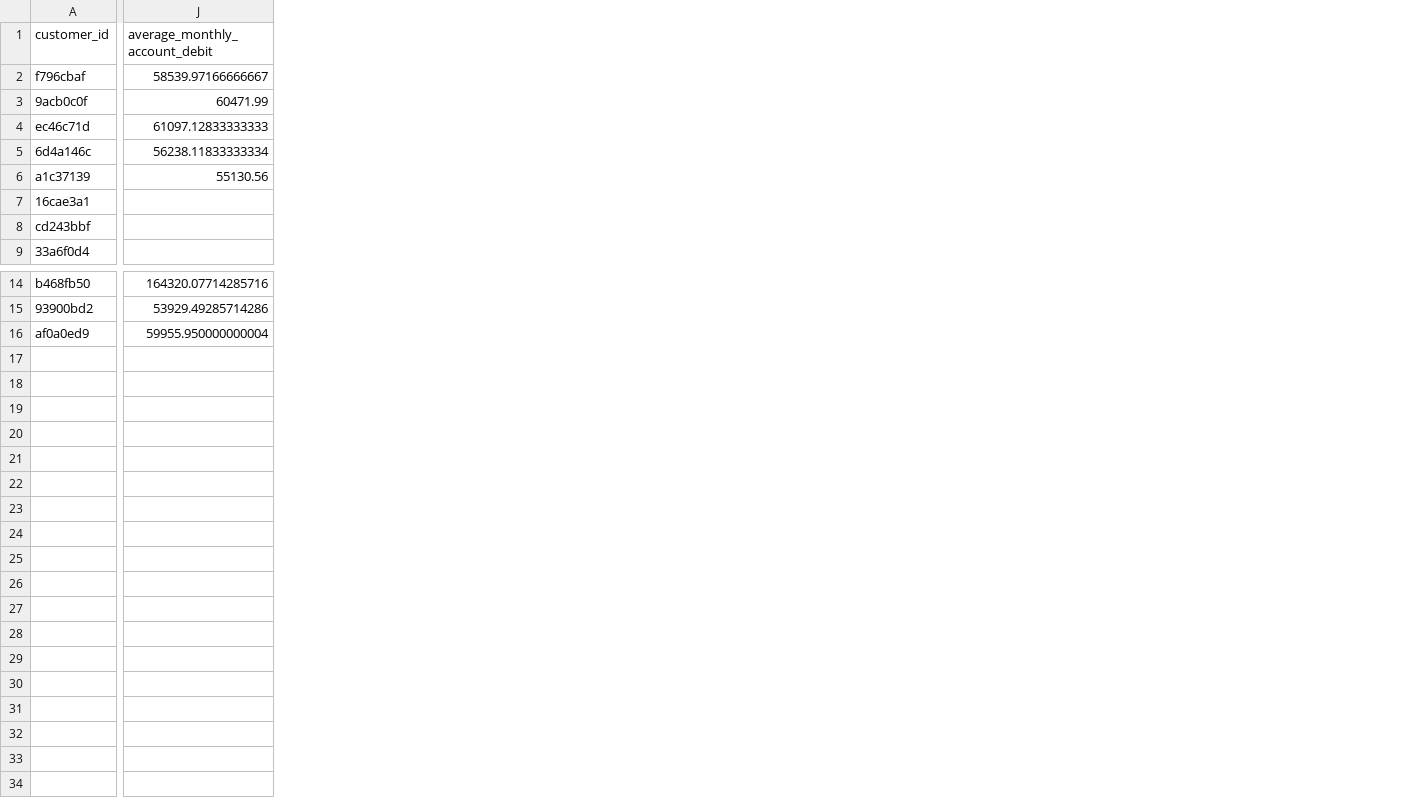
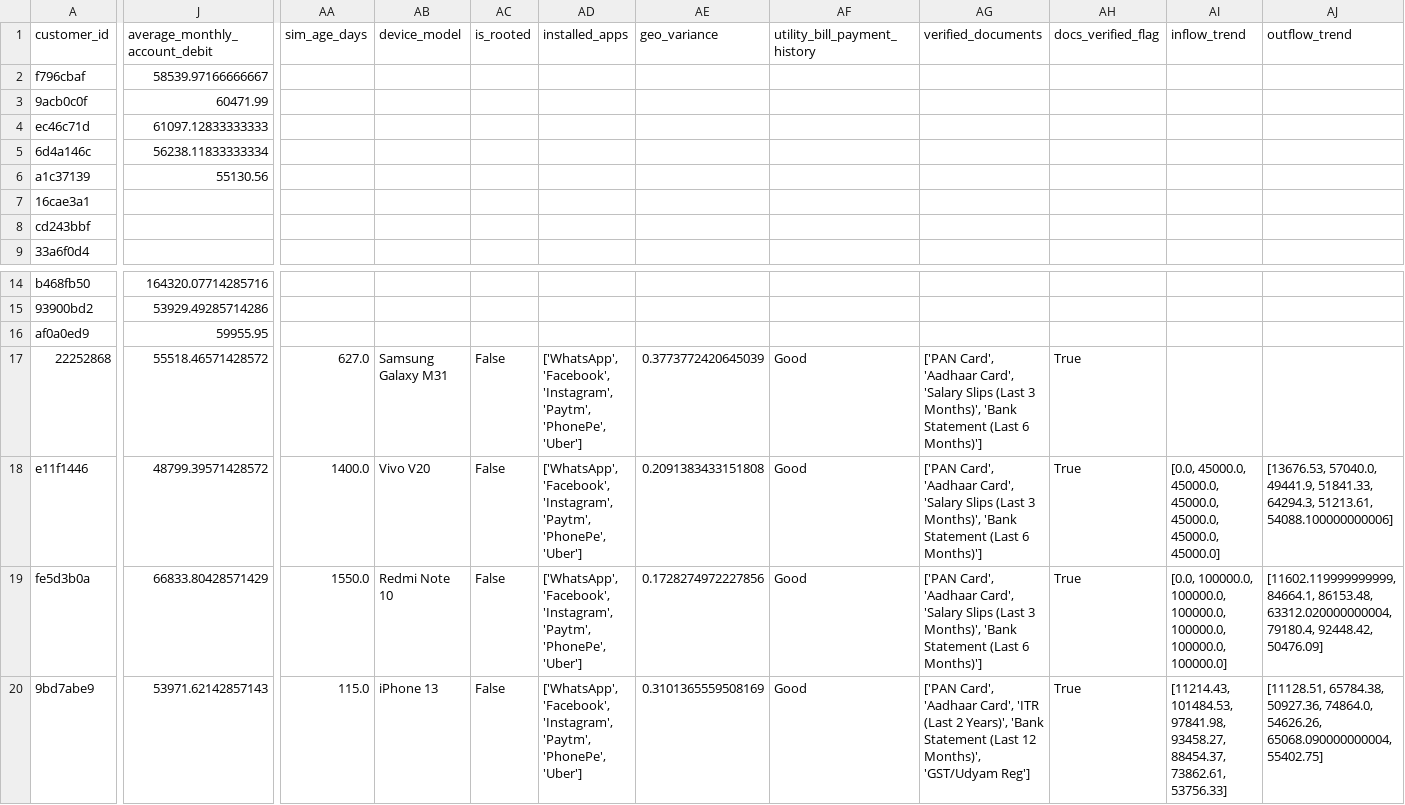
Before and after one commit to VISHALSONI161003/KPMG_ACSS_POW, a CSV file: scored_data.csv, drawn as a sheet; only a part is shown, gaps mark what is left out; rows hold the shown columns only; the diff covers the shown part only; the diff names each change by its address in the sheet, - before the commit and + after, or states it on an @@ line.

```diff
--- a/scored_data.csv
+++ b/scored_data.csv
+column AA (sim_age_days), empty
+column AB (device_model), empty
+column AC (is_rooted), empty
+column AD (installed_apps), empty
+column AE (geo_variance), empty
+column AF (utility_bill_payment_history), empty
+column AG (verified_documents), empty
+column AH (docs_verified_flag), empty
+column AI (inflow_trend), empty
+column AJ (outflow_trend), empty
-J16 (average_monthly_account_debit): 59955.950000000004
+J16 (average_monthly_account_debit): 59955.95
+row 17: 22252868 | 55518.46571428572 | 627.0 | Samsung Galaxy M31 | False | ['WhatsApp', 'Facebook', 'Instagram', 'Paytm', 'PhonePe', 'Uber'] | 0.3773772420645039 | Good | ['PAN Card', 'Aadhaar Card', 'Salary Slips (Last 3 Months)', 'Bank Statement (Last 6 Months)'] | True
+row 18: e11f1446 | 48799.39571428572 | 1400.0 | Vivo V20 | False | ['WhatsApp', 'Facebook', 'Instagram', 'Paytm', 'PhonePe', 'Uber'] | 0.2091383433151808 | Good | ['PAN Card', 'Aadhaar Card', 'Salary Slips (Last 3 Months)', 'Bank Statement (Last 6 Months)'] | True | [0.0, 45000.0, 45000.0, 45000.0, 45000.0, 45000.0, 45000.0] | [13676.53, 57040.0, 49441.9, 51841.33, 64294.3, 51213.61, 54088.100000000006]
+row 19: fe5d3b0a | 66833.80428571429 | 1550.0 | Redmi Note 10 | False | ['WhatsApp', 'Facebook', 'Instagram', 'Paytm', 'PhonePe', 'Uber'] | 0.1728274972227856 | Good | ['PAN Card', 'Aadhaar Card', 'Salary Slips (Last 3 Months)', 'Bank Statement (Last 6 Months)'] | True | [0.0, 100000.0, 100000.0, 100000.0, 100000.0, 100000.0, 100000.0] | [11602.119999999999, 84664.1, 86153.48, 63312.020000000004, 79180.4, 92448.42, 50476.09]
+row 20: 9bd7abe9 | 53971.62142857143 | 115.0 | iPhone 13 | False | ['WhatsApp', 'Facebook', 'Instagram', 'Paytm', 'PhonePe', 'Uber'] | 0.3101365559508169 | Good | ['PAN Card', 'Aadhaar Card', 'ITR (Last 2 Years)', 'Bank Statement (Last 12 Months)', 'GST/Udyam Reg'] | True | [11214.43, 101484.53, 97841.98, 93458.27, 88454.37, 73862.61, 53756.33] | [11128.51, 65784.38, 50927.36, 74864.0, 54626.26, 65068.090000000004, 55402.75]
```
Also changed, not shown: 2 edited cells elsewhere in this file, 5 other files.
